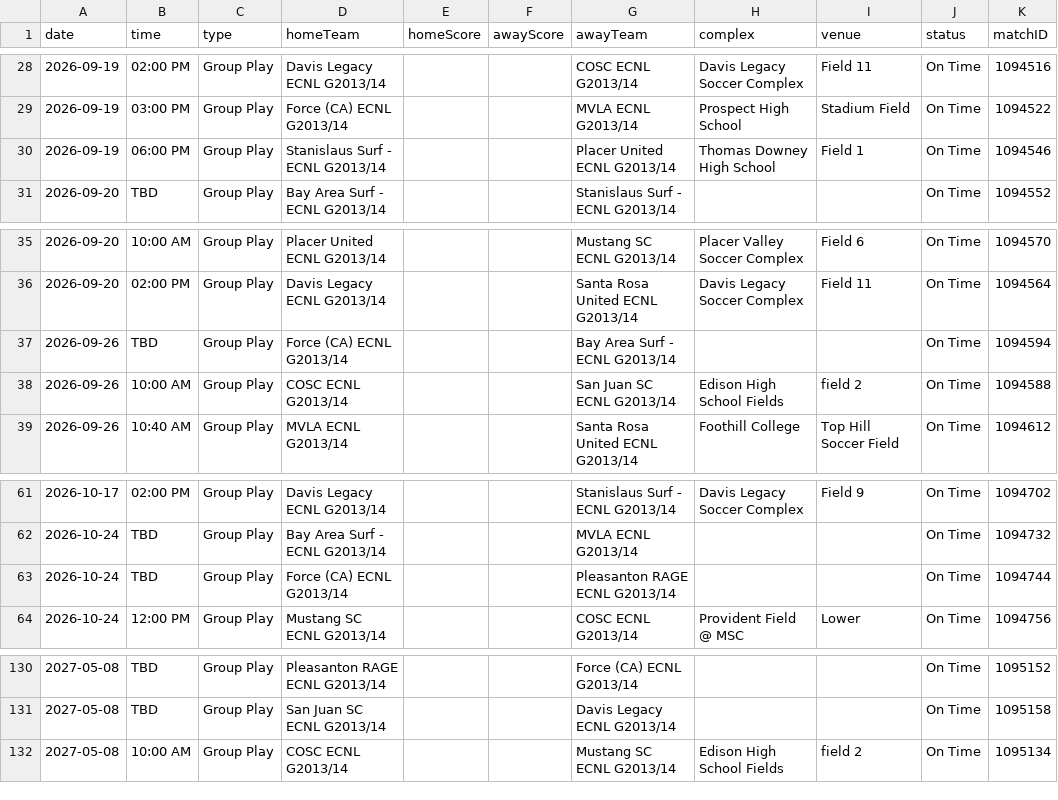
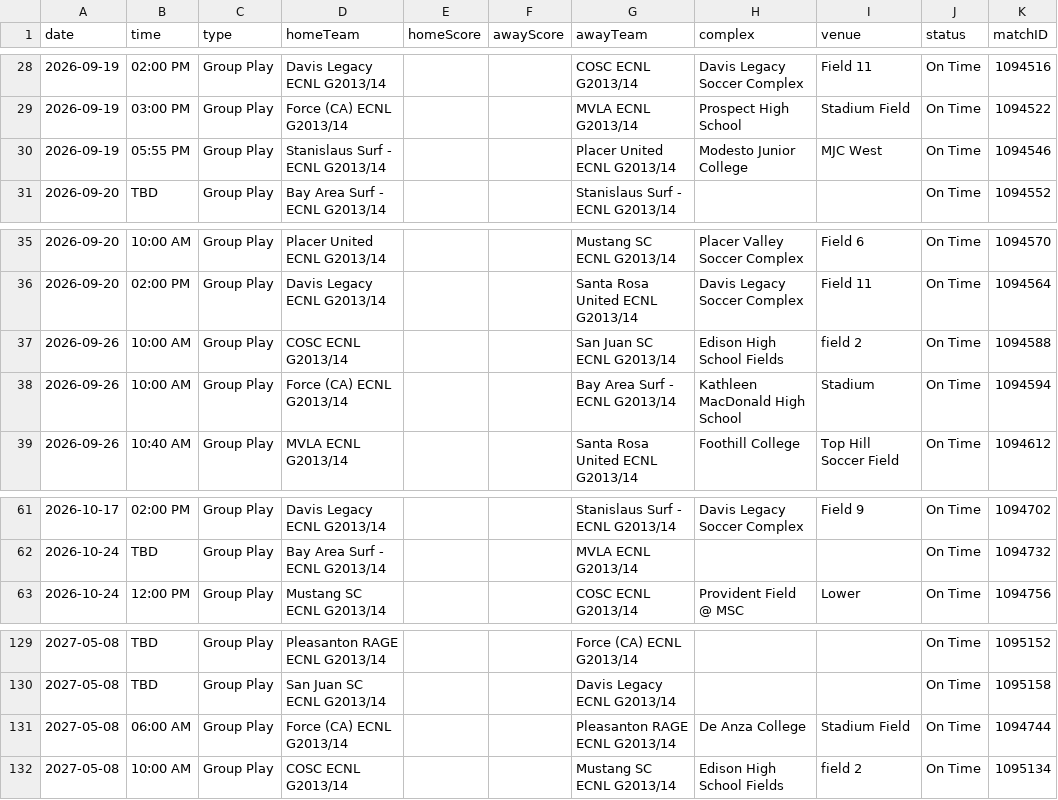
Before and after one commit to NextOneTwoLabs/ecnl-dashboard, a CSV file: export/2026-27/NorCal/GU13-ECNL.schedule.csv, drawn as a sheet; only a part is shown, gaps mark what is left out.

```diff
--- a/export/2026-27/NorCal/GU13-ECNL.schedule.csv
+++ b/export/2026-27/NorCal/GU13-ECNL.schedule.csv
@@ -29,3 +29,3 @@ date,time,type,homeTeam,homeScore,awayScore,awayTeam,complex,venue,status,matchI
 2026-09-19,03:00 PM,Group Play,Force (CA) ECNL G2013/14,,,MVLA ECNL G2013/14,Prospect High School,Stadium Field,On Time,1094522
-2026-09-19,06:00 PM,Group Play,Stanislaus Surf - ECNL G2013/14,,,Placer United ECNL G2013/14,Thomas Downey High School,Field 1,On Time,1094546
+2026-09-19,05:55 PM,Group Play,Stanislaus Surf - ECNL G2013/14,,,Placer United ECNL G2013/14,Modesto Junior College,MJC West,On Time,1094546
 2026-09-20,TBD,Group Play,Bay Area Surf - ECNL G2013/14,,,Stanislaus Surf - ECNL G2013/14,,,On Time,1094552
@@ -36,4 +36,4 @@ date,time,type,homeTeam,homeScore,awayScore,awayTeam,complex,venue,status,matchI
 2026-09-20,02:00 PM,Group Play,Davis Legacy ECNL G2013/14,,,Santa Rosa United ECNL G2013/14,Davis Legacy Soccer Complex,Field 11,On Time,1094564
-2026-09-26,TBD,Group Play,Force (CA) ECNL G2013/14,,,Bay Area Surf - ECNL G2013/14,,,On Time,1094594
 2026-09-26,10:00 AM,Group Play,COSC ECNL G2013/14,,,San Juan SC ECNL G2013/14,Edison High School Fields,field 2,On Time,1094588
+2026-09-26,10:00 AM,Group Play,Force (CA) ECNL G2013/14,,,Bay Area Surf - ECNL G2013/14,Kathleen MacDonald High School,Stadium,On Time,1094594
 2026-09-26,10:40 AM,Group Play,MVLA ECNL G2013/14,,,Santa Rosa United ECNL G2013/14,Foothill College,Top Hill Soccer Field,On Time,1094612
@@ -62,3 +62,2 @@ date,time,type,homeTeam,homeScore,awayScore,awayTeam,complex,venue,status,matchI
 2026-10-24,TBD,Group Play,Bay Area Surf - ECNL G2013/14,,,MVLA ECNL G2013/14,,,On Time,1094732
-2026-10-24,TBD,Group Play,Force (CA) ECNL G2013/14,,,Pleasanton RAGE ECNL G2013/14,,,On Time,1094744
 2026-10-24,12:00 PM,Group Play,Mustang SC ECNL G2013/14,,,COSC ECNL G2013/14,Provident Field @ MSC, Lower,On Time,1094756
@@ -131,2 +130,3 @@ date,time,type,homeTeam,homeScore,awayScore,awayTeam,complex,venue,status,matchI
 2027-05-08,TBD,Group Play,San Juan SC ECNL G2013/14,,,Davis Legacy ECNL G2013/14,,,On Time,1095158
+2027-05-08,06:00 AM,Group Play,Force (CA) ECNL G2013/14,,,Pleasanton RAGE ECNL G2013/14,De Anza College,Stadium Field,On Time,1094744
 2027-05-08,10:00 AM,Group Play,COSC ECNL G2013/14,,,Mustang SC ECNL G2013/14,Edison High School Fields,field 2,On Time,1095134
```
Also changed, not shown: export/2026-27/NorCal/GU14-ECNL.schedule.csv, export/2026-27/NorCal/GU15-ECNL.schedule.csv, 40 other files.
